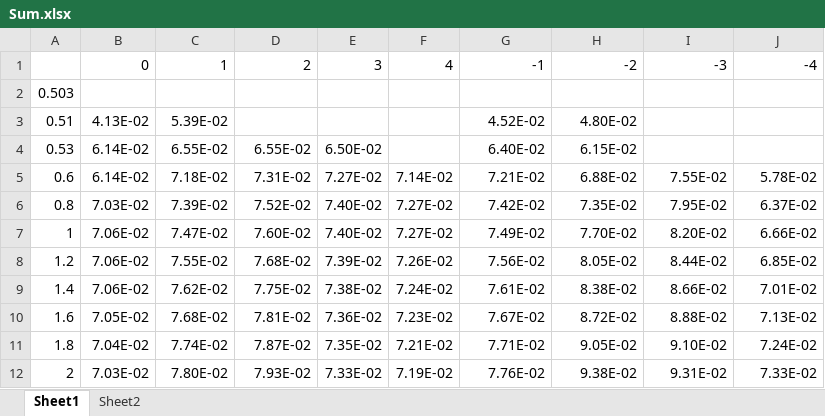
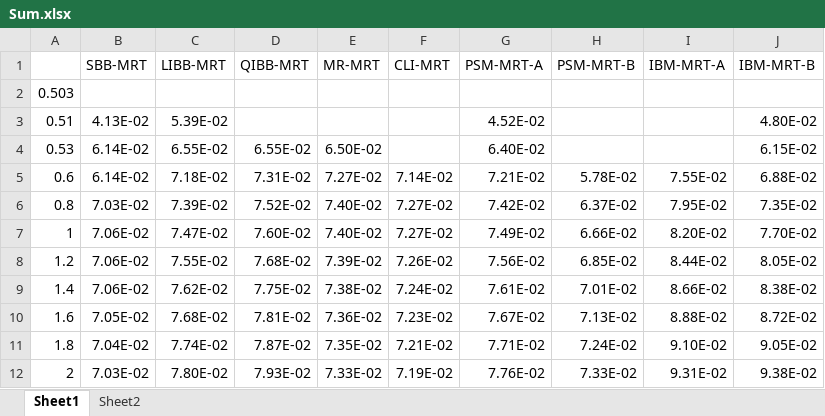
Before and after one commit to hhucyl/permeable_bed, an Excel workbook: Result/Sc/Sum.xlsx, sheet Sheet1, drawn as a sheet; values as stored, in another font and other column widths than the file's, no borders; removed rows and columns are numbered as before the commit, all else as after; the diff names each change by its address in the sheet, - before the commit and + after, or states it on an @@ line.

```diff
--- a/Result/Sc/Sum.xlsx (sheet Sheet1)
+++ b/Result/Sc/Sum.xlsx (sheet Sheet1)
-row 1:  | 0 | 1 | 2 | 3 | 4 | -1 | -2 | -3 | -4
+row 1:  | SBB-MRT | LIBB-MRT | QIBB-MRT | MR-MRT | CLI-MRT | PSM-MRT-A | PSM-MRT-B | IBM-MRT-A | IBM-MRT-B
-H3: 4.80E-02
+H3: (empty)
-J3: (empty)
+J3: 4.80E-02
-H4: 6.15E-02
+H4: (empty)
-J4: (empty)
+J4: 6.15E-02
-H5: 6.88E-02
+H5: 5.78E-02
-J5: 5.78E-02
+J5: 6.88E-02
-H6: 7.35E-02
+H6: 6.37E-02
-J6: 6.37E-02
+J6: 7.35E-02
-H7: 7.70E-02
+H7: 6.66E-02
-J7: 6.66E-02
+J7: 7.70E-02
-H8: 8.05E-02
+H8: 6.85E-02
-J8: 6.85E-02
+J8: 8.05E-02
-H9: 8.38E-02
+H9: 7.01E-02
-J9: 7.01E-02
+J9: 8.38E-02
-H10: 8.72E-02
+H10: 7.13E-02
-J10: 7.13E-02
+J10: 8.72E-02
-H11: 9.05E-02
+H11: 7.24E-02
-J11: 7.24E-02
+J11: 9.05E-02
-H12: 9.38E-02
+H12: 7.33E-02
-J12: 7.33E-02
+J12: 9.38E-02
```
Also changed, not shown: sheet Sheet2, Result/Sc/Sum_r.xlsx, 28 other files.
